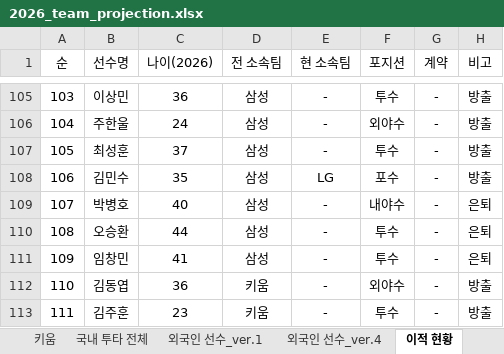
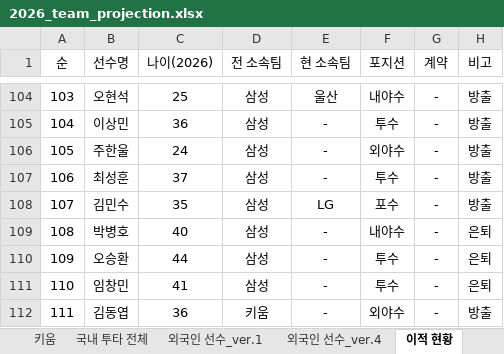
Before and after one commit to jaeb0129/practice, an Excel workbook: projection/2026_team_projection.xlsx, sheet 이적 현황, drawn as a sheet; only a part is shown, gaps mark what is left out; values as stored, in another font and other column widths than the file's, no borders; addresses are those after the commit; the diff covers the shown part only; the diff names each change by its address in the sheet, - before the commit and + after, or states it on an @@ line.

```diff
--- a/projection/2026_team_projection.xlsx (sheet 이적 현황)
+++ b/projection/2026_team_projection.xlsx (sheet 이적 현황)
-B104 (선수명): 이상민
+B104 (선수명): 오현석
-C104 (나이(2026)): 36
+C104 (나이(2026)): 25
-E104 (현 소속팀): -
+E104 (현 소속팀): 울산
-F104 (포지션): 투수
+F104 (포지션): 내야수
-B105 (선수명): 주한울
+B105 (선수명): 이상민
-C105 (나이(2026)): 24
+C105 (나이(2026)): 36
-F105 (포지션): 외야수
+F105 (포지션): 투수
-B106 (선수명): 최성훈
+B106 (선수명): 주한울
-C106 (나이(2026)): 37
+C106 (나이(2026)): 24
-F106 (포지션): 투수
+F106 (포지션): 외야수
-B107 (선수명): 김민수
+B107 (선수명): 최성훈
-C107 (나이(2026)): 35
+C107 (나이(2026)): 37
-E107 (현 소속팀): LG
+E107 (현 소속팀): -
-F107 (포지션): 포수
+F107 (포지션): 투수
-B108 (선수명): 박병호
+B108 (선수명): 김민수
-C108 (나이(2026)): 40
+C108 (나이(2026)): 35
-E108 (현 소속팀): -
+E108 (현 소속팀): LG
-F108 (포지션): 내야수
+F108 (포지션): 포수
-H108 (비고): 은퇴
+H108 (비고): 방출
-B109 (선수명): 오승환
+B109 (선수명): 박병호
-C109 (나이(2026)): 44
+C109 (나이(2026)): 40
-F109 (포지션): 투수
+F109 (포지션): 내야수
-B110 (선수명): 임창민
+B110 (선수명): 오승환
-C110 (나이(2026)): 41
+C110 (나이(2026)): 44
-B111 (선수명): 김동엽
+B111 (선수명): 임창민
-C111 (나이(2026)): 36
+C111 (나이(2026)): 41
-D111 (전 소속팀): 키움
+D111 (전 소속팀): 삼성
-F111 (포지션): 외야수
+F111 (포지션): 투수
-H111 (비고): 방출
+H111 (비고): 은퇴
-B112 (선수명): 김주훈
+B112 (선수명): 김동엽
-C112 (나이(2026)): 23
+C112 (나이(2026)): 36
-F112 (포지션): 투수
+F112 (포지션): 외야수
```
Also changed, not shown: 1 added row, 1 removed row and 160 edited cells elsewhere in this sheet.
